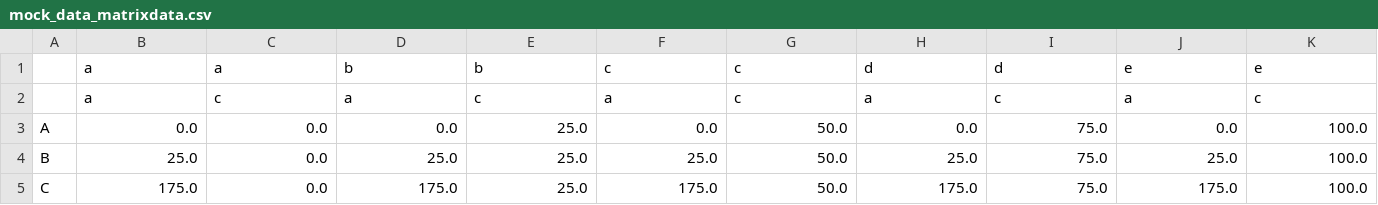
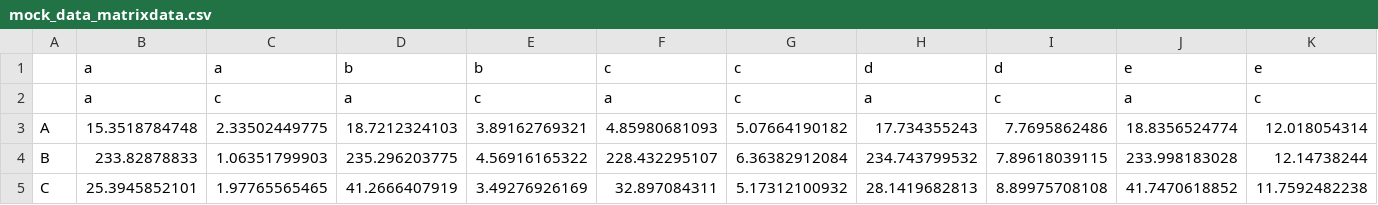
Before and after one commit to AndreGosselink/binderfinder, a CSV file: data/mock_data_matrixdata.csv, drawn as a sheet; only a part is shown; the diff covers the shown part only.

```diff
--- a/data/mock_data_matrixdata.csv
+++ b/data/mock_data_matrixdata.csv
@@ -2,4 +2,4 @@
 ;a;c;a;c;a;c;a;c;a;c
-A;0.0;0.0;0.0;25.0;0.0;50.0;0.0;75.0;0.0;100.0
-B;25.0;0.0;25.0;25.0;25.0;50.0;25.0;75.0;25.0;100.0
-C;175.0;0.0;175.0;25.0;175.0;50.0;175.0;75.0;175.0;100.0
+A;15.3518784748;2.33502449775;18.7212324103;3.89162769321;4.85980681093;5.07664190182;17.734355243;7.7695862486;18.8356524774;12.018054314
+B;233.82878833;1.06351799903;235.296203775;4.56916165322;228.432295107;6.36382912084;234.743799532;7.89618039115;233.998183028;12.14738244
+C;25.3945852101;1.97765565465;41.2666407919;3.49276926169;32.897084311;5.17312100932;28.1419682813;8.89975708108;41.7470618852;11.7592482238
```
Also changed, not shown: 70 edited cells elsewhere in this file, data/mock_data.csv, 3 other files.
